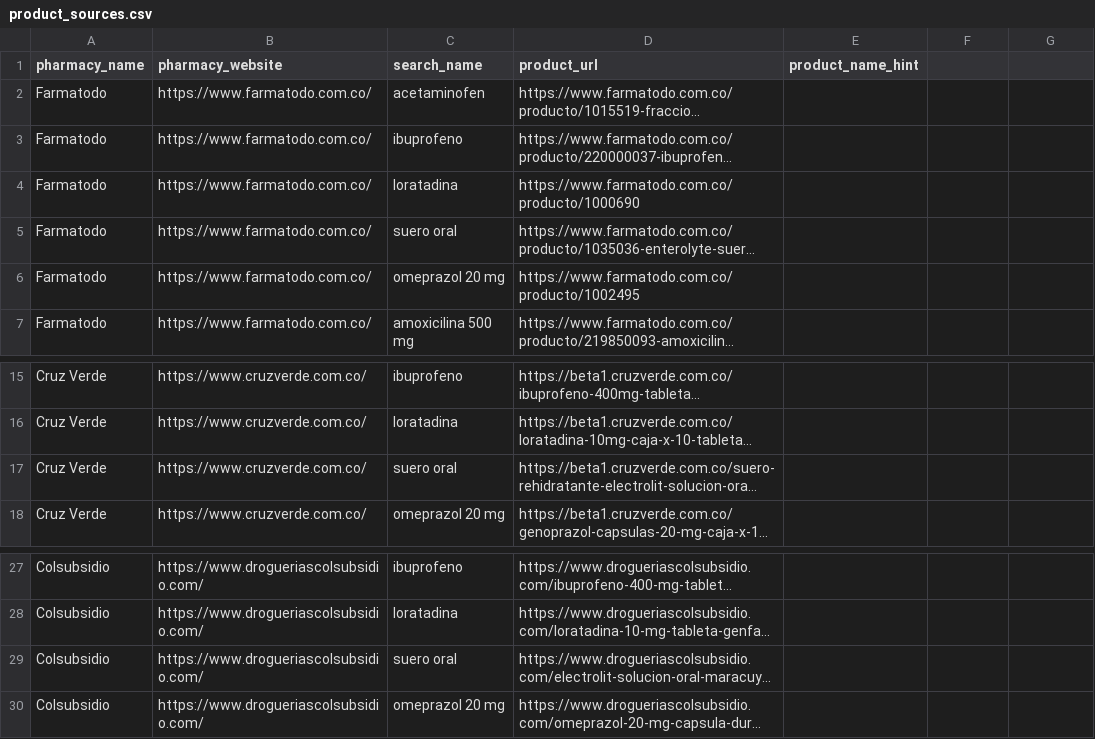
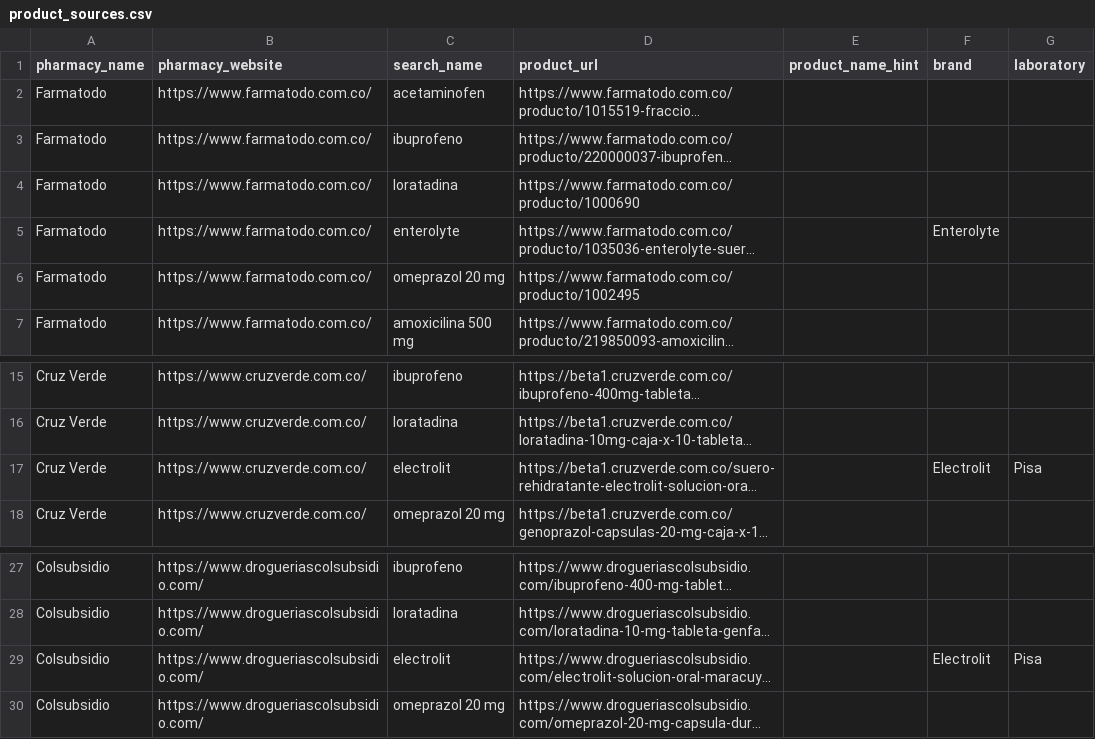
Before and after one commit to sebastiansalazar705-beep/preciomed, a CSV file: data/product_sources.csv, drawn as a sheet; only a part is shown, gaps mark what is left out; long unchanged cells end in …; the diff names each change by its address in the sheet, - before the commit and + after, or states it on an @@ line.

```diff
--- a/data/product_sources.csv
+++ b/data/product_sources.csv
-F1: (empty)
+F1: brand
-G1: (empty)
+G1: laboratory
-C5 (search_name): suero oral
+C5 (search_name): enterolyte
-F5 (brand): (empty)
+F5 (brand): Enterolyte
-C17 (search_name): suero oral
+C17 (search_name): electrolit
-F17 (brand): (empty)
+F17 (brand): Electrolit
-G17 (laboratory): (empty)
+G17 (laboratory): Pisa
-C29 (search_name): suero oral
+C29 (search_name): electrolit
-F29 (brand): (empty)
+F29 (brand): Electrolit
-G29 (laboratory): (empty)
+G29 (laboratory): Pisa
```
Also changed, not shown: data/products.csv, 11 other files.
